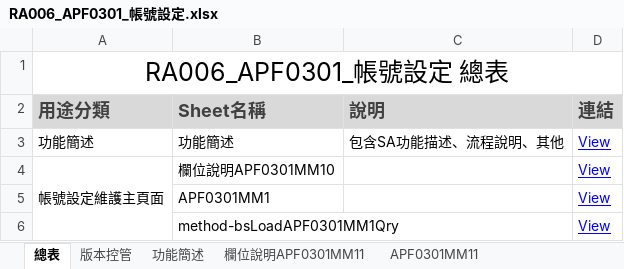
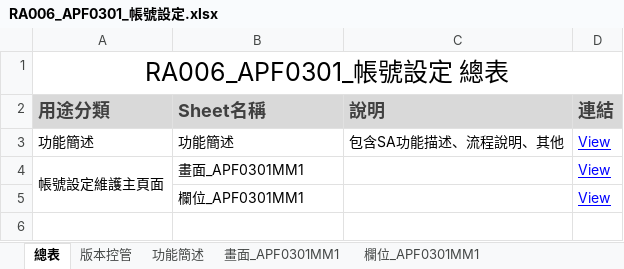
Before and after one commit to OldtreeChen/Suda3g, an Excel workbook: APF/RA006/RA006_APF0301_帳號設定.xlsx, sheet 總表, drawn as a sheet; values as stored, in another font and other column widths than the file's, no borders; the diff names each change by its address in the sheet, - before the commit and + after, or states it on an @@ line.

```diff
--- a/APF/RA006/RA006_APF0301_帳號設定.xlsx (sheet 總表)
+++ b/APF/RA006/RA006_APF0301_帳號設定.xlsx (sheet 總表)
-sheet tab: 欄位說明APF0301MM11
+sheet tab: 欄位_APF0301MM1
-sheet tab: APF0301MM11
+sheet tab: 畫面_APF0301MM1
@@ sheet tab order changed: 總表 | 版本控管 | 功能簡述 | 畫面_APF0301MM1 | 欄位_APF0301MM1 @@
-B4 (Sheet名稱): 欄位說明APF0301MM10
+B4 (Sheet名稱): 畫面_APF0301MM1
-B5 (Sheet名稱): APF0301MM1
+B5 (Sheet名稱): 欄位_APF0301MM1
-row 6:  | method-bsLoadAPF0301MM1Qry |  | View
```
Also changed, not shown: sheet 畫面_APF0301MM1, sheet 功能簡述, sheet 欄位_APF0301MM1, sheet 版本控管, other sheet tabs, charts or pictures, APF/RA006/RA006_APF0001_登入主畫面與框架顯示.xlsx, APF/RA006/RA006_APF0002_帳號登入認證.xlsx, 7 other files.
